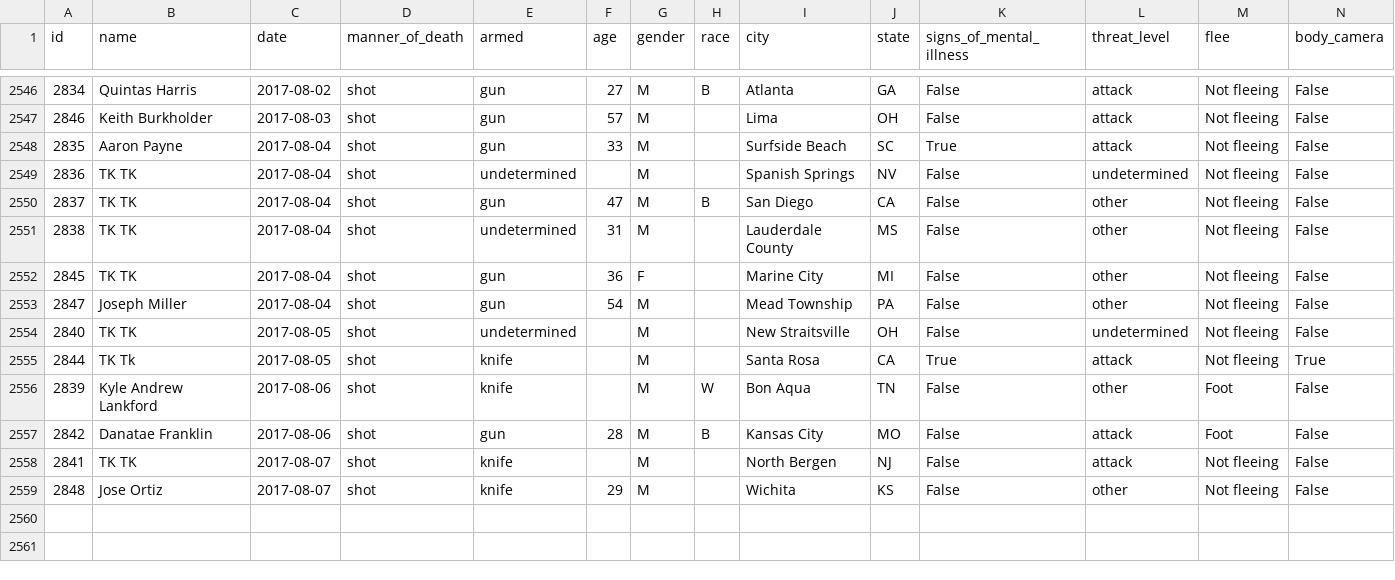
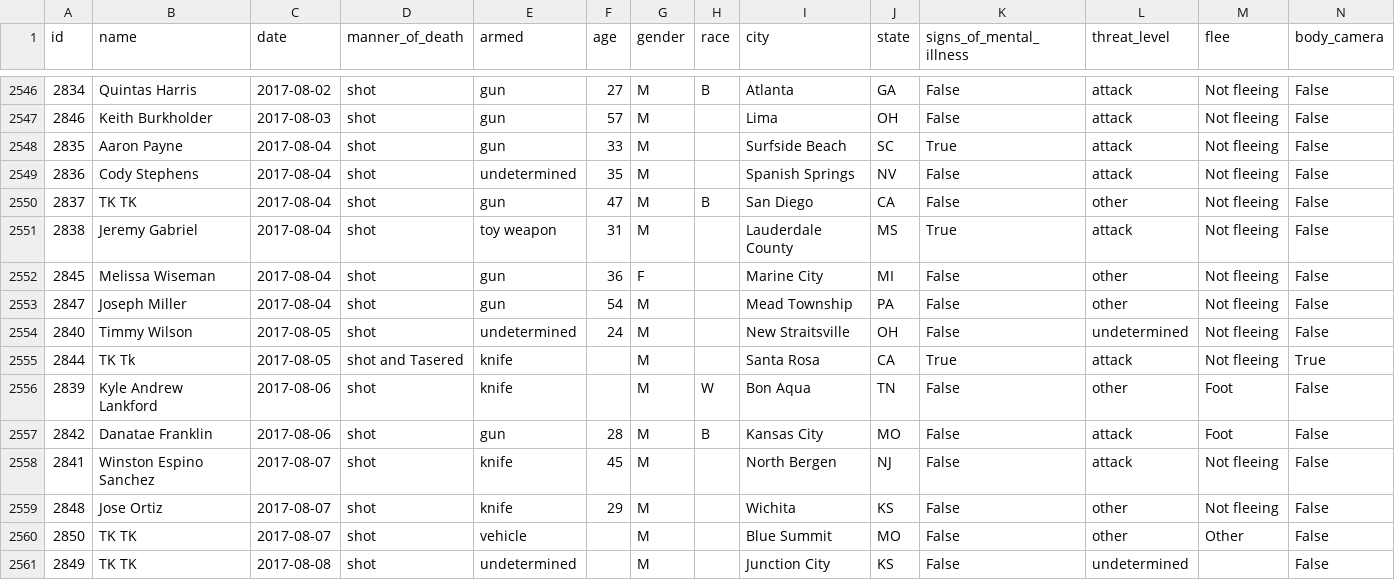
Before and after one commit to joshbegley/wapo-police-shootings, a CSV file: fatal-police-shootings-data.csv, drawn as a sheet; only a part is shown, gaps mark what is left out.

Commit message:
automatic updates

```diff
--- a/fatal-police-shootings-data.csv
+++ b/fatal-police-shootings-data.csv
@@ -2548,12 +2548,14 @@ id,name,date,manner_of_death,armed,age,gender,race,city,state,signs_of_mental_il
 2835,Aaron Payne,2017-08-04,shot,gun,33,M,,Surfside Beach,SC,True,attack,Not fleeing,False
-2836,TK TK,2017-08-04,shot,undetermined,,M,,Spanish Springs,NV,False,undetermined,Not fleeing,False
+2836,Cody Stephens,2017-08-04,shot,undetermined,35,M,,Spanish Springs,NV,False,attack,Not fleeing,False
 2837,TK TK,2017-08-04,shot,gun,47,M,B,San Diego,CA,False,other,Not fleeing,False
-2838,TK TK,2017-08-04,shot,undetermined,31,M,,Lauderdale County,MS,False,other,Not fleeing,False
-2845,TK TK,2017-08-04,shot,gun,36,F,,Marine City,MI,False,other,Not fleeing,False
+2838,Jeremy Gabriel,2017-08-04,shot,toy weapon,31,M,,Lauderdale County,MS,True,attack,Not fleeing,False
+2845,Melissa Wiseman,2017-08-04,shot,gun,36,F,,Marine City,MI,False,other,Not fleeing,False
 2847,Joseph Miller,2017-08-04,shot,gun,54,M,,Mead Township,PA,False,other,Not fleeing,False
-2840,TK TK,2017-08-05,shot,undetermined,,M,,New Straitsville,OH,False,undetermined,Not fleeing,False
-2844,TK Tk,2017-08-05,shot,knife,,M,,Santa Rosa,CA,True,attack,Not fleeing,True
+2840,Timmy Wilson,2017-08-05,shot,undetermined,24,M,,New Straitsville,OH,False,undetermined,Not fleeing,False
+2844,TK Tk,2017-08-05,shot and Tasered,knife,,M,,Santa Rosa,CA,True,attack,Not fleeing,True
 2839,Kyle Andrew Lankford,2017-08-06,shot,knife,,M,W,Bon Aqua,TN,False,other,Foot,False
 2842,Danatae Franklin,2017-08-06,shot,gun,28,M,B,Kansas City,MO,False,attack,Foot,False
-2841,TK TK,2017-08-07,shot,knife,,M,,North Bergen,NJ,False,attack,Not fleeing,False
+2841,Winston Espino Sanchez,2017-08-07,shot,knife,45,M,,North Bergen,NJ,False,attack,Not fleeing,False
 2848,Jose Ortiz,2017-08-07,shot,knife,29,M,,Wichita,KS,False,other,Not fleeing,False
+2850,TK TK,2017-08-07,shot,vehicle,,M,,Blue Summit,MO,False,other,Other,False
+2849,TK TK,2017-08-08,shot,undetermined,,M,,Junction City,KS,False,undetermined,,False
```
